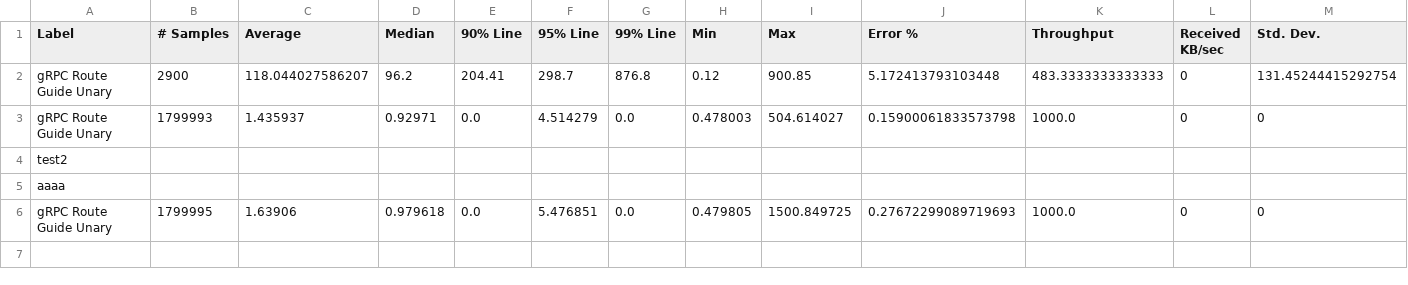
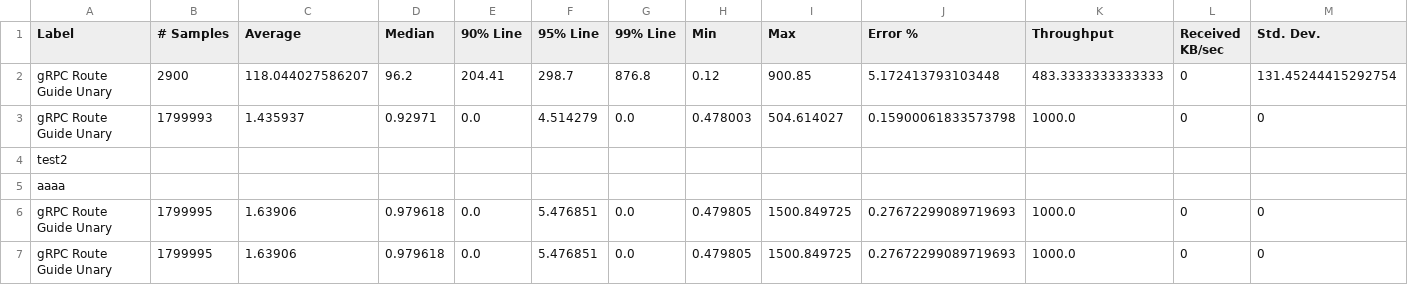
Before and after one commit to dilanSachi/sinhala-song-search-engine, a CSV file: song_lyric_crawler/abcd/results/summary.csv, drawn as a sheet; only a part is shown; rows hold the shown columns only; the diff names each change by its address in the sheet, - before the commit and + after, or states it on an @@ line.

Commit message:
Update abcd test results on Wed Dec 15 07:21:18 UTC 2021

```diff
--- a/song_lyric_crawler/abcd/results/summary.csv
+++ b/song_lyric_crawler/abcd/results/summary.csv
+row 7: gRPC Route Guide Unary | 1799995 | 1.63906 | 0.979618 | 0.0 | 5.476851 | 0.0 | 0.479805 | 1500.849725 | 0.27672299089719693 | 1000.0 | 0 | 0
```
